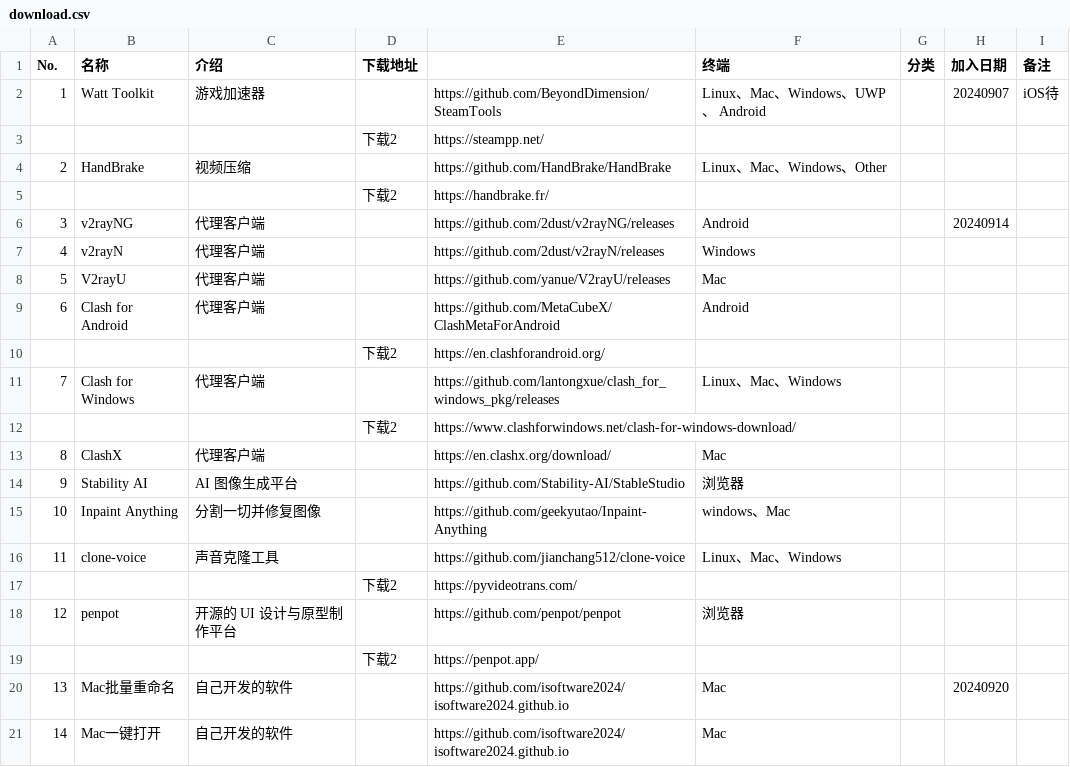
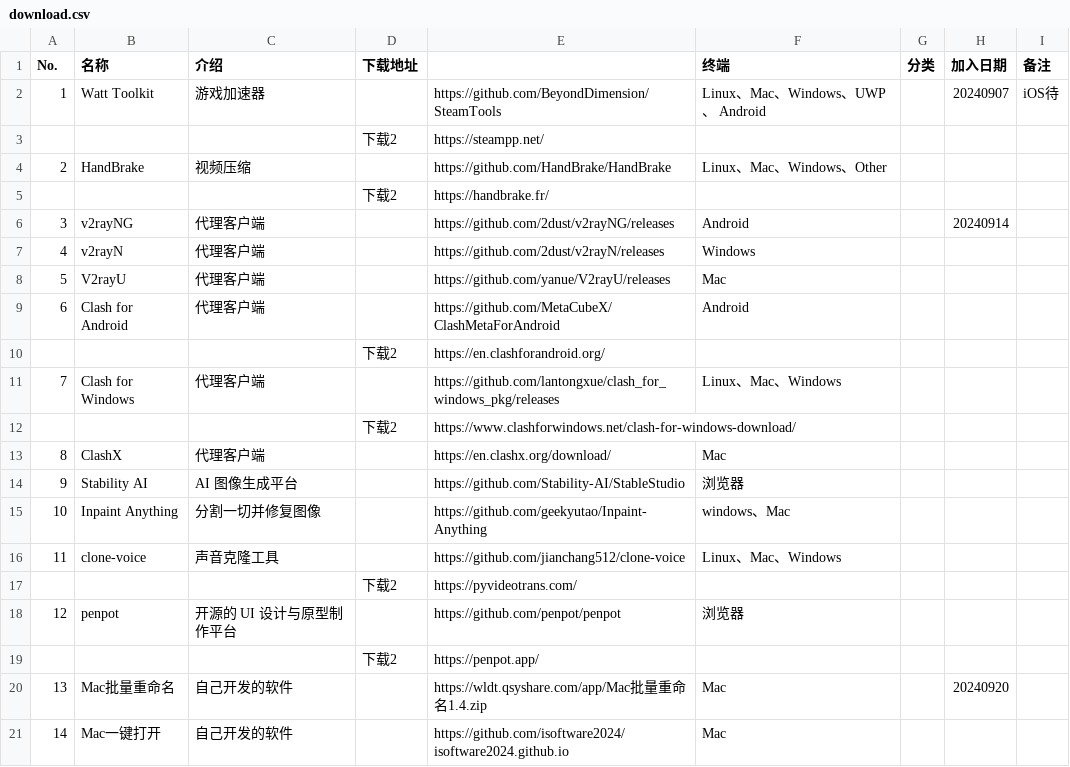
Before and after one commit to qsyshare/wldt, a CSV file: download.csv, drawn as a sheet.

Commit message:
Update download.csv

```diff
--- a/download.csv
+++ b/download.csv
@@ -19,3 +19,3 @@ No.,名称,介绍,下载地址,,终端,分类,加入日期,备注
 ,,,下载2,https://penpot.app/,,,,
-13,Mac批量重命名,自己开发的软件,,https://github.com/isoftware2024/isoftware2024.github.io,Mac,,20240920,
+13,Mac批量重命名,自己开发的软件,,https://wldt.qsyshare.com/app/Mac批量重命名1.4.zip,Mac,,20240920,
 14,Mac一键打开,自己开发的软件,,https://github.com/isoftware2024/isoftware2024.github.io,Mac,,,
```
